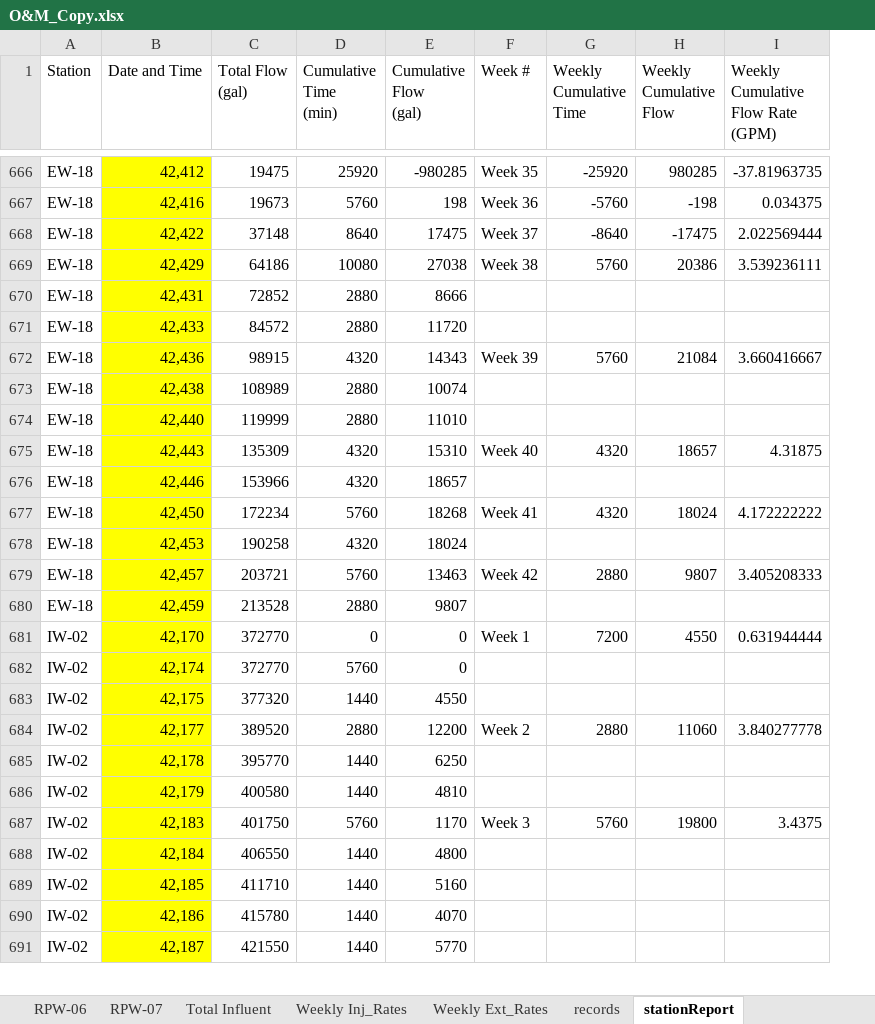
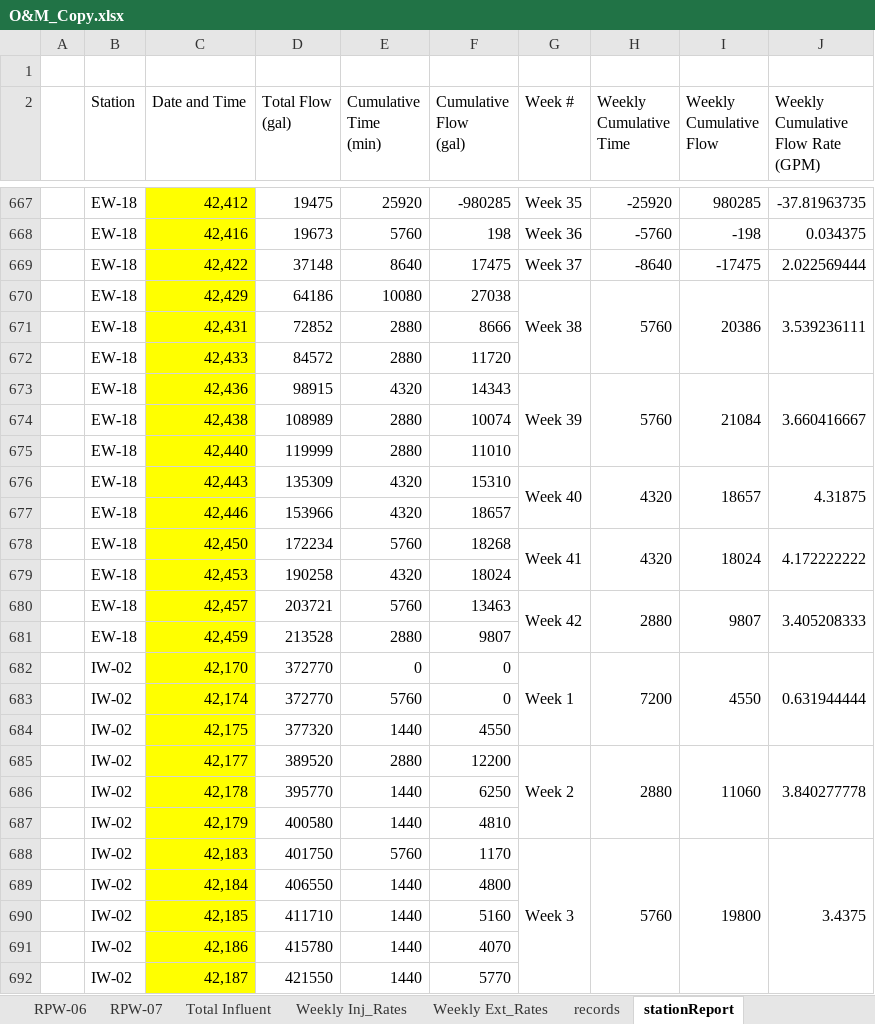
Before and after one commit to JamesPinkard/ExcelChartTool, an Excel workbook: OpenxmlConsoleApplication/bin/Debug/O&M_Copy.xlsx, sheet stationReport, drawn as a sheet; only a part is shown, gaps mark what is left out; values as stored, in another font and other column widths than the file's, no borders; addresses are those after the commit; the diff covers the shown part only; the diff names each change by its address in the sheet, - before the commit and + after, or states it on an @@ line.

Commit message:
Finished Worksheet Formatter that merges cells

```diff
--- a/OpenxmlConsoleApplication/bin/Debug/O&M_Copy.xlsx (sheet stationReport)
+++ b/OpenxmlConsoleApplication/bin/Debug/O&M_Copy.xlsx (sheet stationReport)
+column A, empty
+row 1: (empty)
+G670:G672 merged
+H670:H672 merged
+I670:I672 merged
+J670:J672 merged
+G673:G675 merged
+H673:H675 merged
+I673:I675 merged
+J673:J675 merged
+G676:G677 merged
+H676:H677 merged
+I676:I677 merged
+J676:J677 merged
+G678:G679 merged
+H678:H679 merged
+I678:I679 merged
+J678:J679 merged
+G680:G681 merged
+H680:H681 merged
+I680:I681 merged
+J680:J681 merged
+G682:G684 merged
+H682:H684 merged
+I682:I684 merged
+J682:J684 merged
+G685:G687 merged
+H685:H687 merged
+I685:I687 merged
+J685:J687 merged
+G688:G692 merged
+H688:H692 merged
+I688:I692 merged
+J688:J692 merged
```
Also changed, not shown: merged cells elsewhere in this sheet, 19 other files.
